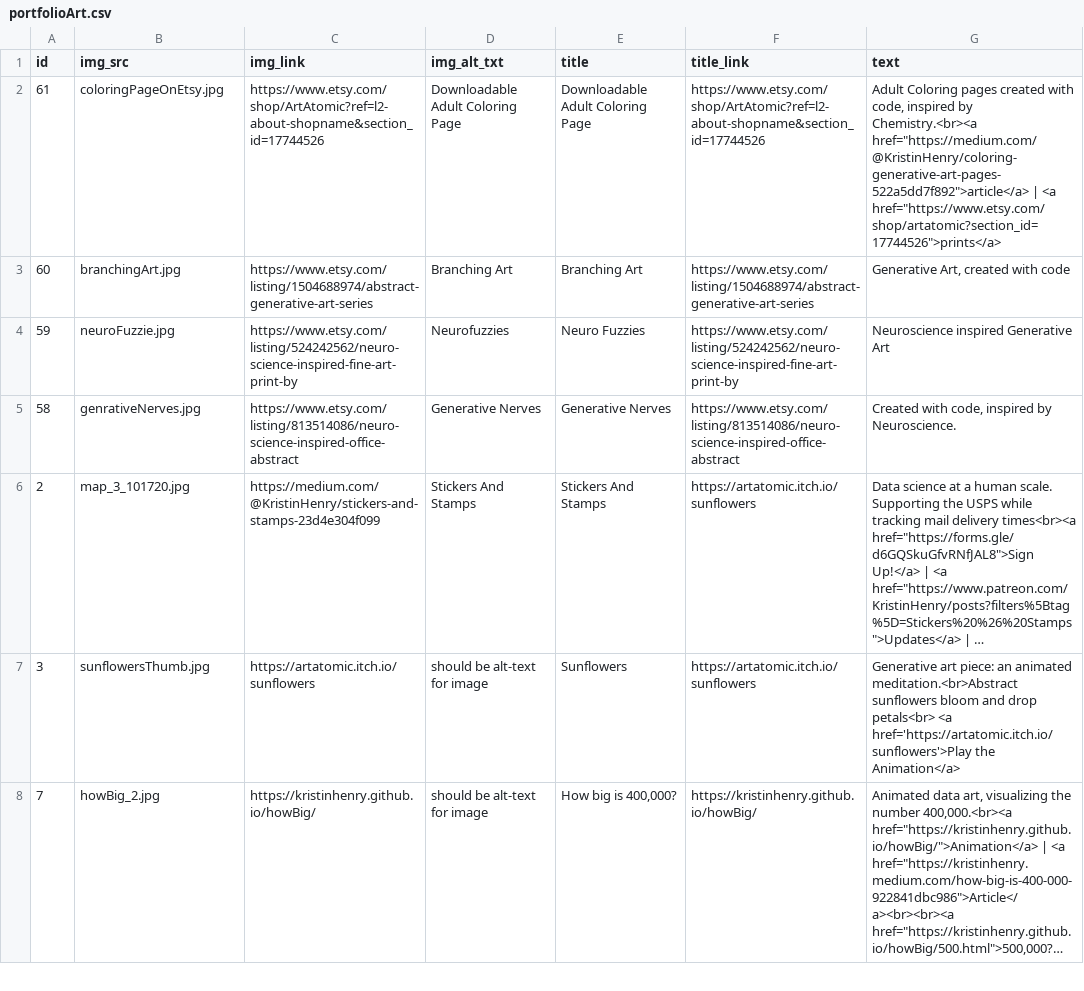
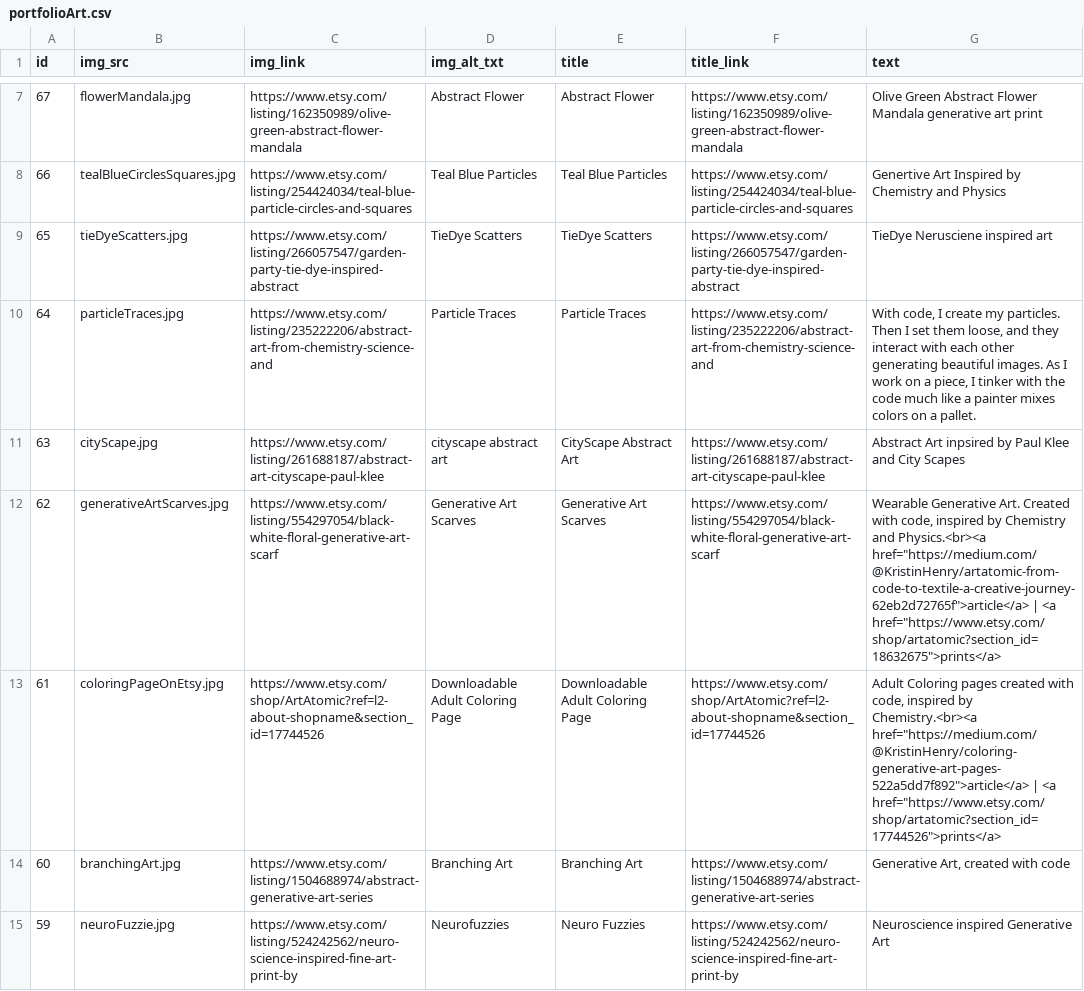
Before and after one commit to KristinHenry/KristinHenry.github.io, a CSV file: portfolioArt.csv, drawn as a sheet; only a part is shown, gaps mark what is left out; the shorter side is filled out with more unchanged rows; long unchanged cells end in …; the diff covers the shown part only; the diff names each change by its address in the sheet, - before the commit and + after, or states it on an @@ line.

```diff
--- a/portfolioArt.csv
+++ b/portfolioArt.csv
+row 7: 67 | flowerMandala.jpg | https://www.etsy.com/listing/162350989/olive-green-abstract-flower-mandala | Abstract Flower | Abstract Flower | https://www.etsy.com/listing/162350989/olive-green-abstract-flower-mandala | Olive Green Abstract Flower Mandala generative art print
+row 8: 66 | tealBlueCirclesSquares.jpg | https://www.etsy.com/listing/254424034/teal-blue-particle-circles-and-squares | Teal Blue Particles | Teal Blue Particles | https://www.etsy.com/listing/254424034/teal-blue-particle-circles-and-squares | Genertive Art Inspired by Chemistry and Physics
+row 9: 65 | tieDyeScatters.jpg | https://www.etsy.com/listing/266057547/garden-party-tie-dye-inspired-abstract | TieDye Scatters | TieDye Scatters | https://www.etsy.com/listing/266057547/garden-party-tie-dye-inspired-abstract | TieDye Nerusciene inspired art
+row 10: 64 | particleTraces.jpg | https://www.etsy.com/listing/235222206/abstract-art-from-chemistry-science-and | Particle Traces | Particle Traces | https://www.etsy.com/listing/235222206/abstract-art-from-chemistry-science-and | With code, I create my particles. Then I set them loose, and they interact with each other generating beautiful images. As I work on a piece, I tinker with the code much like a painter mixes colors on a pallet.
+row 11: 63 | cityScape.jpg | https://www.etsy.com/listing/261688187/abstract-art-cityscape-paul-klee | cityscape abstract art | CityScape Abstract Art | https://www.etsy.com/listing/261688187/abstract-art-cityscape-paul-klee | Abstract Art inpsired by Paul Klee and City Scapes
+row 12: 62 | generativeArtScarves.jpg | https://www.etsy.com/listing/554297054/black-white-floral-generative-art-scarf | Generative Art Scarves | Generative Art Scarves | https://www.etsy.com/listing/554297054/black-white-floral-generative-art-scarf | Wearable Generative Art. Created with code, inspired by Chemistry and Physics.<br><a href="https://medium.com/@KristinHenry/artatomic-from-code-to-textile-a-creative-journey-62eb2d72765f">article</a> | <a href="https://www.etsy.com/shop/artatomic?section_id=18632675">prints</a>
```
Also changed, not shown: 5 added rows elsewhere in this file, 9 other files.
